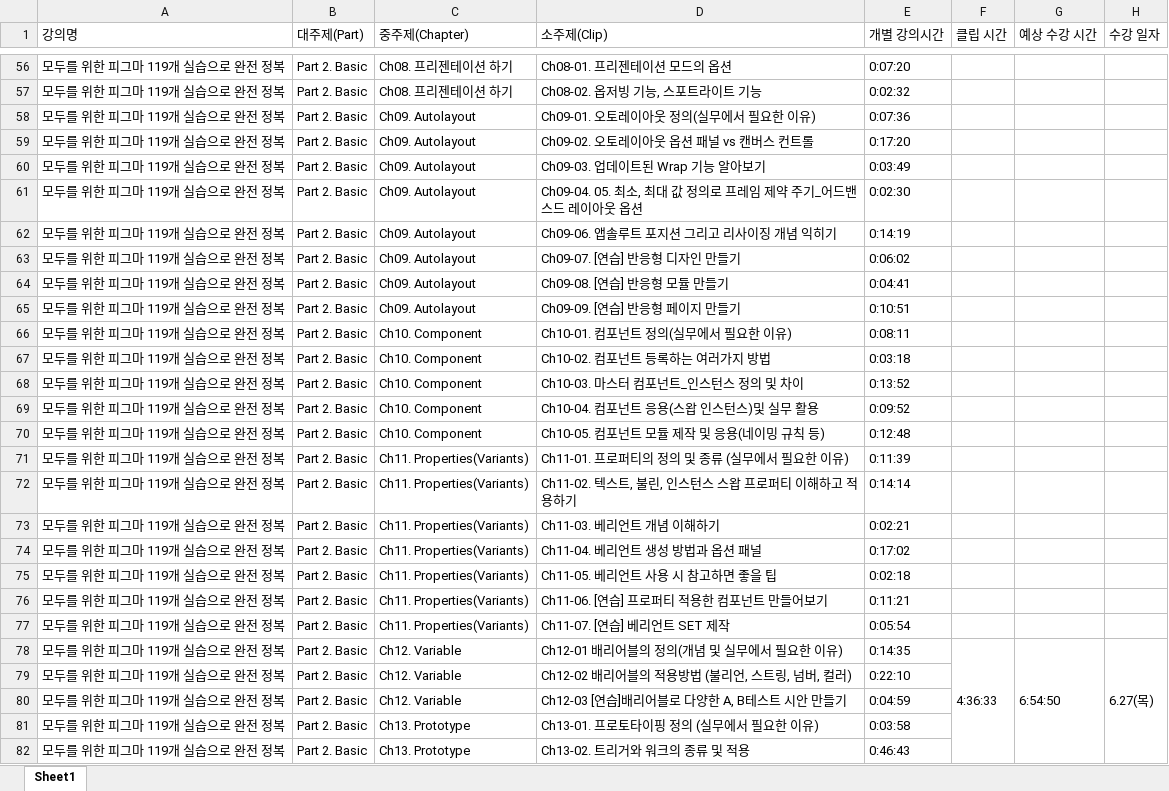
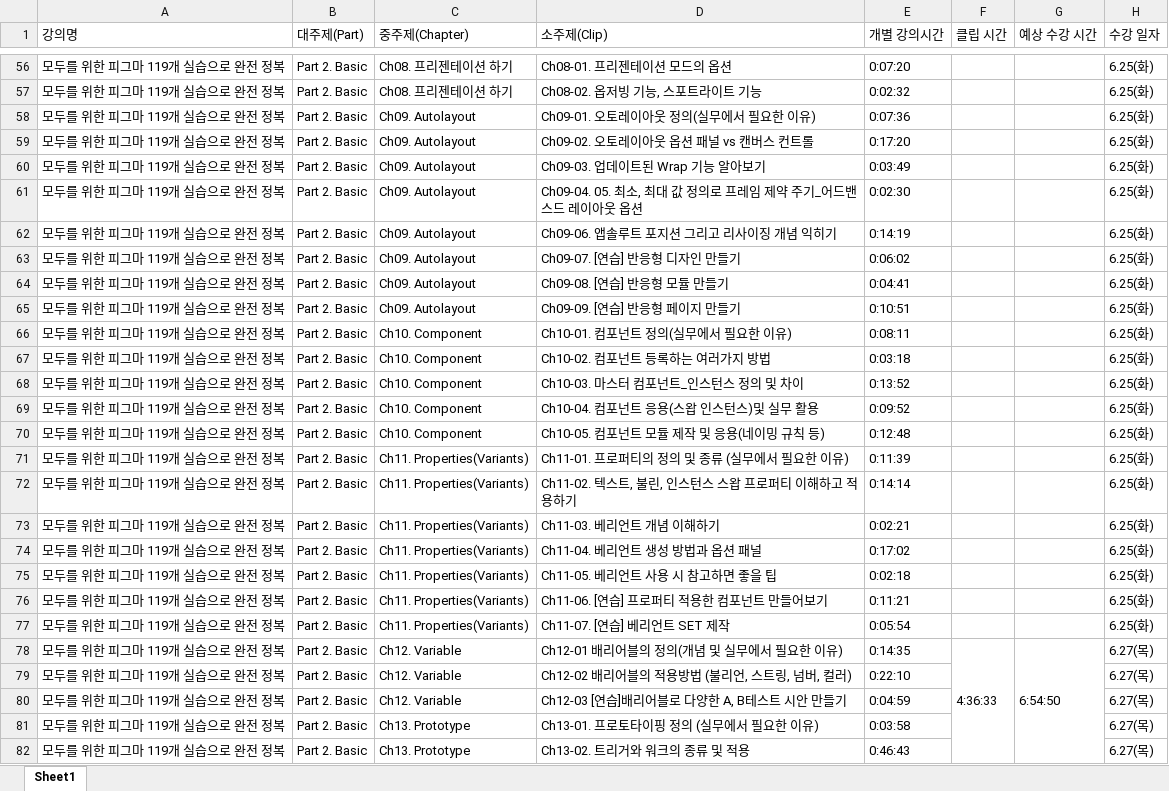
Before and after one commit to jspark9708/lecture-checker-p, an Excel workbook: excel_files/timetable.xlsx, sheet Sheet1, drawn as a sheet; only a part is shown, gaps mark what is left out; values as stored, in another font and other column widths than the file's, no cell formats; the diff covers the shown part only; the diff names each change by its address in the sheet, - before the commit and + after, or states it on an @@ line.

```diff
--- a/excel_files/timetable.xlsx (sheet Sheet1)
+++ b/excel_files/timetable.xlsx (sheet Sheet1)
-H56:H77 (수강 일자): (empty)
+H56:H77 (수강 일자): 6.25(화)
-H78:H100 merged
-H79:H82 (수강 일자): (empty)
+H79:H82 (수강 일자): 6.27(목)
```
Also changed, not shown: 320 edited cells and merged cells elsewhere in this sheet, cell formats.
